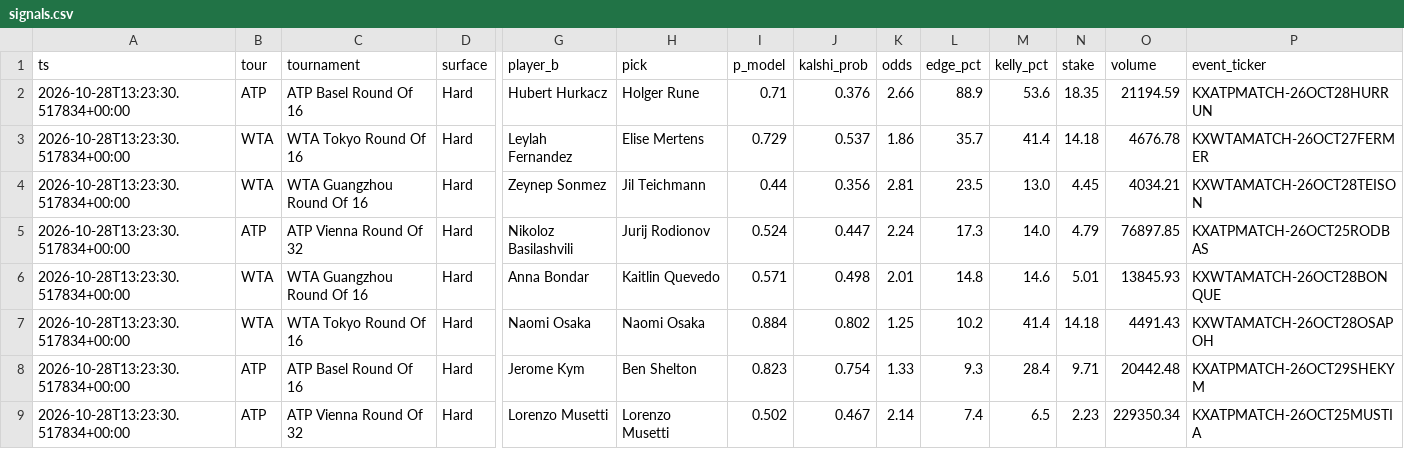
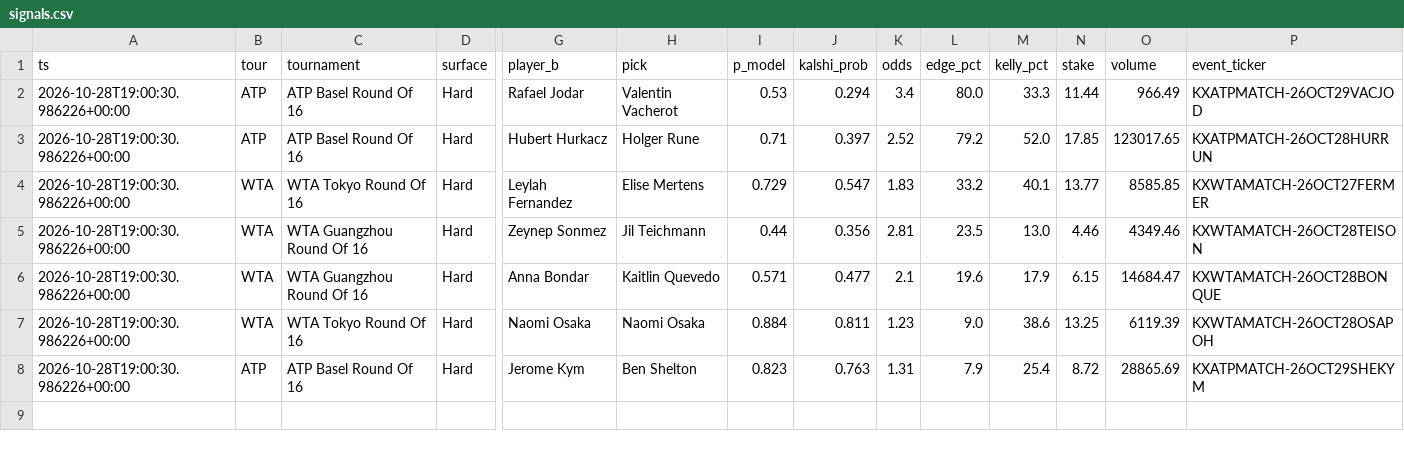
Before and after one commit to JorgeCampe/tennis-signals-bot, a CSV file: tennis_signals_bot/data/signals.csv, drawn as a sheet; only a part is shown, gaps mark what is left out; removed rows and columns are numbered as before the commit, all else as after; rows hold the shown columns only; the diff names each change by its address in the sheet, - before the commit and + after, or states it on an @@ line.

```diff
--- a/tennis_signals_bot/data/signals.csv
+++ b/tennis_signals_bot/data/signals.csv
+row 2: 2026-10-28T19:00:30.986226+00:00 | ATP | ATP Basel Round Of 16 | Hard | Rafael Jodar | Valentin Vacherot | 0.53 | 0.294 | 3.4 | 80.0 | 33.3 | 11.44 | 966.49 | KXATPMATCH-26OCT29VACJOD
-A3:A5 (ts): 2026-10-28T13:23:30.517834+00:00
+A3:A5 (ts): 2026-10-28T19:00:30.986226+00:00
-J3 (kalshi_prob): 0.376
+J3 (kalshi_prob): 0.397
-K3 (odds): 2.66
+K3 (odds): 2.52
-L3 (edge_pct): 88.9
+L3 (edge_pct): 79.2
-M3 (kelly_pct): 53.6
+M3 (kelly_pct): 52.0
-N3 (stake): 18.35
+N3 (stake): 17.85
-O3 (volume): 21194.59
+O3 (volume): 123017.65
-J4 (kalshi_prob): 0.537
+J4 (kalshi_prob): 0.547
-K4 (odds): 1.86
+K4 (odds): 1.83
-L4 (edge_pct): 35.7
+L4 (edge_pct): 33.2
-M4 (kelly_pct): 41.4
+M4 (kelly_pct): 40.1
-N4 (stake): 14.18
+N4 (stake): 13.77
-O4 (volume): 4676.78
+O4 (volume): 8585.85
-N5 (stake): 4.45
+N5 (stake): 4.46
-O5 (volume): 4034.21
+O5 (volume): 4349.46
-row 5: 2026-10-28T13:23:30.517834+00:00 | ATP | ATP Vienna Round Of 32 | Hard | Nikoloz Basilashvili | Jurij Rodionov | 0.524 | 0.447 | 2.24 | 17.3 | 14.0 | 4.79 | 76897.85 | KXATPMATCH-26OCT25RODBAS
-A6:A8 (ts): 2026-10-28T13:23:30.517834+00:00
+A6:A8 (ts): 2026-10-28T19:00:30.986226+00:00
-J6 (kalshi_prob): 0.498
+J6 (kalshi_prob): 0.477
-K6 (odds): 2.01
+K6 (odds): 2.1
-L6 (edge_pct): 14.8
+L6 (edge_pct): 19.6
-M6 (kelly_pct): 14.6
+M6 (kelly_pct): 17.9
-N6 (stake): 5.01
+N6 (stake): 6.15
-O6 (volume): 13845.93
+O6 (volume): 14684.47
-J7 (kalshi_prob): 0.802
+J7 (kalshi_prob): 0.811
-K7 (odds): 1.25
+K7 (odds): 1.23
-L7 (edge_pct): 10.2
+L7 (edge_pct): 9.0
-M7 (kelly_pct): 41.4
+M7 (kelly_pct): 38.6
-N7 (stake): 14.18
+N7 (stake): 13.25
-O7 (volume): 4491.43
+O7 (volume): 6119.39
-J8 (kalshi_prob): 0.754
+J8 (kalshi_prob): 0.763
-K8 (odds): 1.33
+K8 (odds): 1.31
-L8 (edge_pct): 9.3
+L8 (edge_pct): 7.9
-M8 (kelly_pct): 28.4
+M8 (kelly_pct): 25.4
-N8 (stake): 9.71
+N8 (stake): 8.72
-O8 (volume): 20442.48
+O8 (volume): 28865.69
-row 9: 2026-10-28T13:23:30.517834+00:00 | ATP | ATP Vienna Round Of 32 | Hard | Lorenzo Musetti | Lorenzo Musetti | 0.502 | 0.467 | 2.14 | 7.4 | 6.5 | 2.23 | 229350.34 | KXATPMATCH-26OCT25MUSTIA
```
Also changed, not shown: tennis_signals_bot/data/equity.csv, tennis_signals_bot/data/positions.csv, 2 other files.
